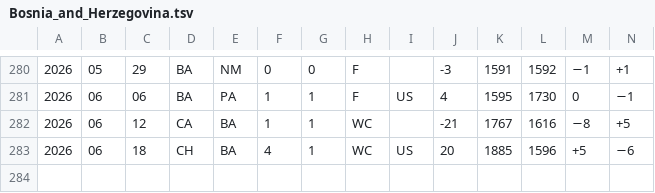
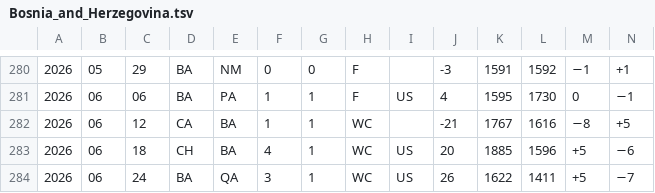
Before and after one commit to rikfish163-rgb/worldcup-predicter, a TSV file: wc_analysis/data/elo_cache/Bosnia_and_Herzegovina.tsv, drawn as a sheet; only a part is shown, gaps mark what is left out; rows hold the shown columns only; the diff names each change by its address in the sheet, - before the commit and + after, or states it on an @@ line.

```diff
--- a/wc_analysis/data/elo_cache/Bosnia_and_Herzegovina.tsv
+++ b/wc_analysis/data/elo_cache/Bosnia_and_Herzegovina.tsv
+row 284: 2026 | 06 | 24 | BA | QA | 3 | 1 | WC | US | 26 | 1622 | 1411 | +5 | −7
```
Also changed, not shown: wc_analysis/data/elo_cache/Belgium.tsv, wc_analysis/data/elo_cache/DR_Congo.tsv, 22 other files.
